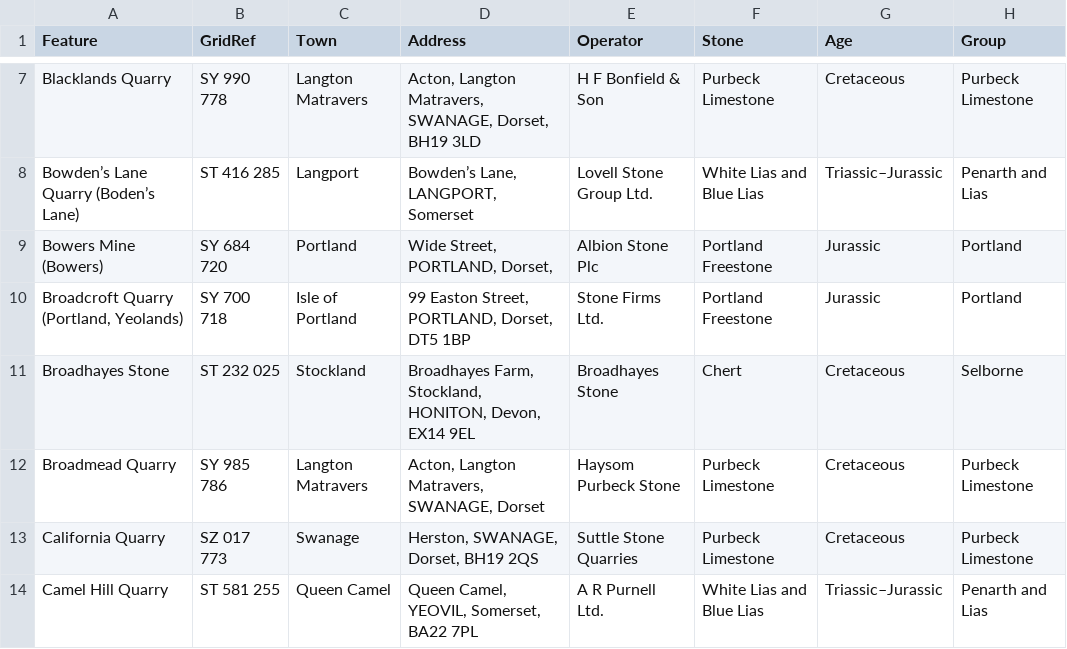
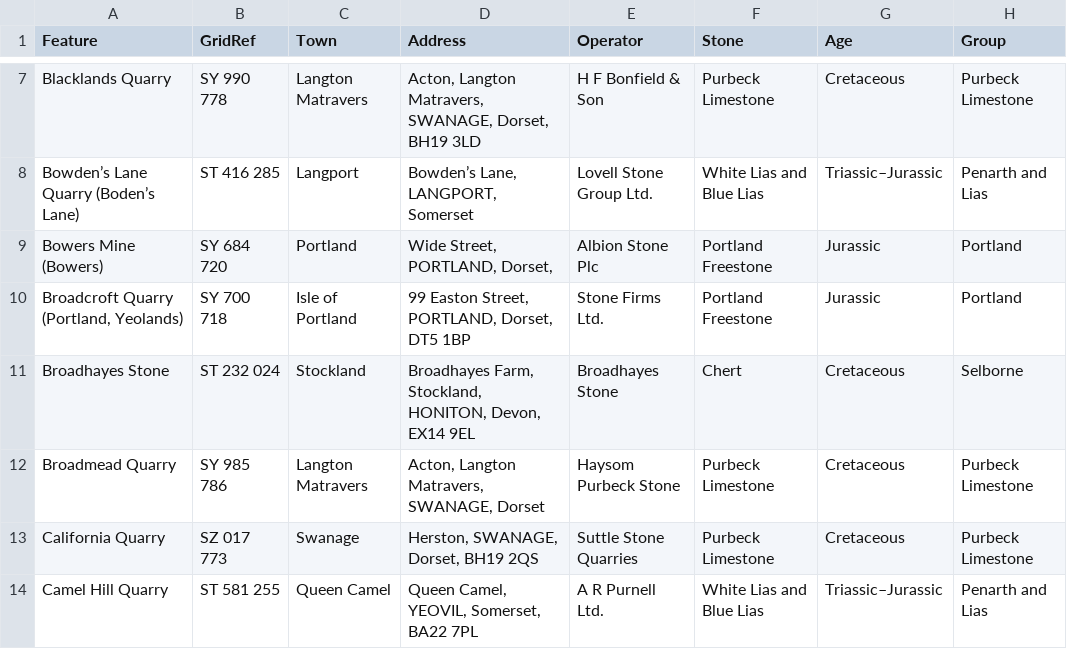
Before and after one commit to geoffrowland/Active-Quarries, a CSV file: site.csv, drawn as a sheet; only a part is shown, gaps mark what is left out; the diff names each change by its address in the sheet, - before the commit and + after, or states it on an @@ line.

Commit message:
Update site.csv

```diff
--- a/site.csv
+++ b/site.csv
-B11 (GridRef): ST 232 025
+B11 (GridRef): ST 232 024
```
